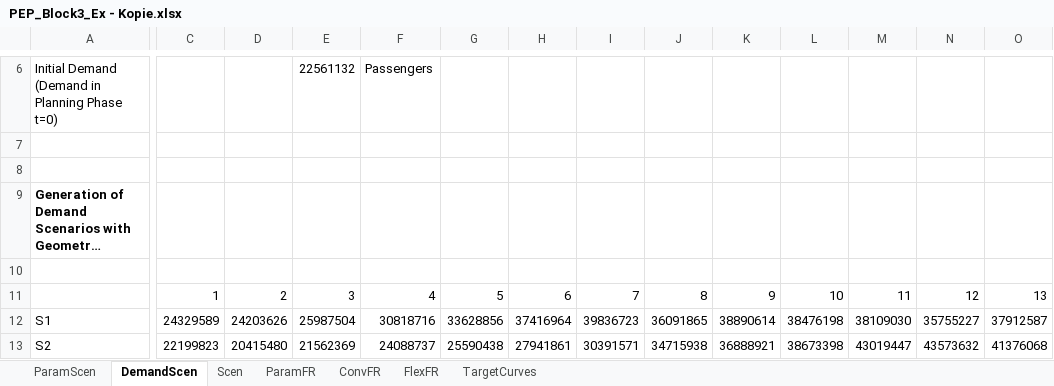
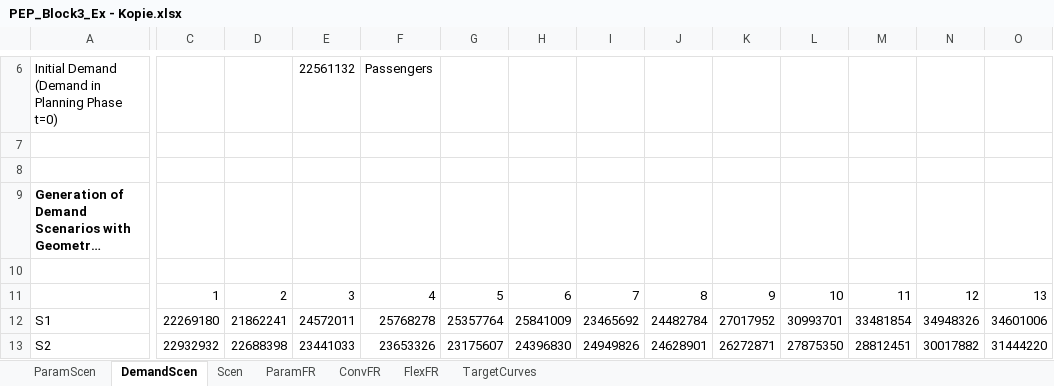
Before and after one commit to Oli767/VT1-Python-Files, an Excel workbook: PEP_Block3_Ex - Kopie.xlsx, sheet DemandScen, drawn as a sheet; only a part is shown, gaps mark what is left out; long unchanged cells end in …; values as stored, in another font and other column widths than the file's, no borders; the diff covers the shown part only; the diff names each change by its address in the sheet, - before the commit and + after, or states it on an @@ line.

```diff
--- a/PEP_Block3_Ex - Kopie.xlsx (sheet DemandScen)
+++ b/PEP_Block3_Ex - Kopie.xlsx (sheet DemandScen)
-C12: 24329589
+C12: 22269180
-D12: 24203626
+D12: 21862241
-E12: 25987504
+E12: 24572011
-F12: 30818716
+F12: 25768278
-G12: 33628856
+G12: 25357764
-H12: 37416964
+H12: 25841009
-I12: 39836723
+I12: 23465692
-J12: 36091865
+J12: 24482784
-K12: 38890614
+K12: 27017952
-L12: 38476198
+L12: 30993701
-M12: 38109030
+M12: 33481854
-N12: 35755227
+N12: 34948326
-O12: 37912587
+O12: 34601006
-C13: 22199823
+C13: 22932932
-D13: 20415480
+D13: 22688398
-E13: 21562369
+E13: 23441033
-F13: 24088737
+F13: 23653326
-G13: 25590438
+G13: 23175607
-H13: 27941861
+H13: 24396830
-I13: 30391571
+I13: 24949826
-J13: 34715938
+J13: 24628901
-K13: 36888921
+K13: 26272871
-L13: 38673398
+L13: 27875350
-M13: 43019447
+M13: 28812451
-N13: 43573632
+N13: 30017882
-O13: 41376068
+O13: 31444220
```
Also changed, not shown: 1974 edited cells elsewhere in this sheet, 1 other file.
